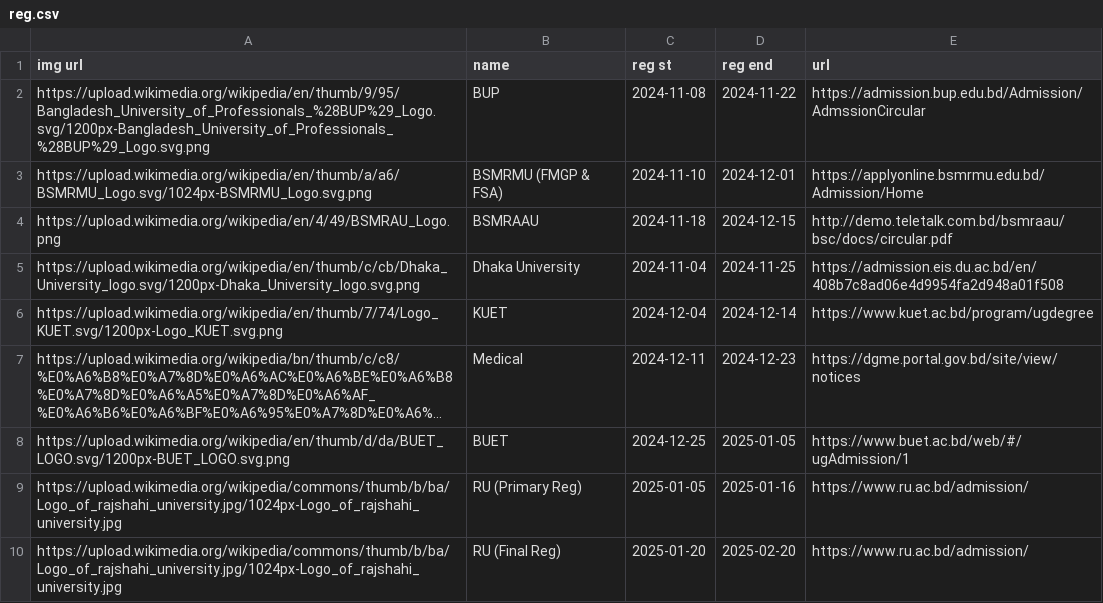
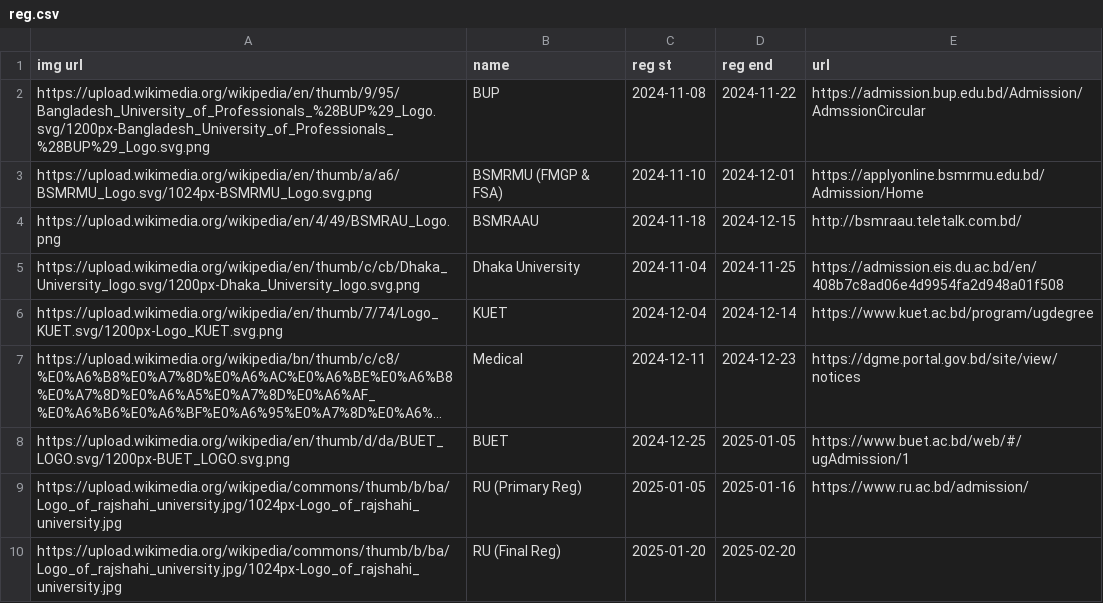
Before and after one commit to rahman-ziad/appdata, a CSV file: reg.csv, drawn as a sheet; long unchanged cells end in ….

Commit message:
Update reg.csv

```diff
--- a/reg.csv
+++ b/reg.csv
@@ -3,3 +3,3 @@ https://upload.wikimedia.org/wikipedia/en/thumb/9/95/Bangladesh_University_of_Pr
 https://upload.wikimedia.org/wikipedia/en/thumb/a/a6/BSMRMU_Logo.svg/1024px-BSMRMU_Logo.svg.png,BSMRMU (FMGP & FSA),2024-11-10,2024-12-01,https://applyonline.bsmrmu.edu.bd/Admission/Home,
-https://upload.wikimedia.org/wikipedia/en/4/49/BSMRAU_Logo.png,BSMRAAU,2024-11-18,2024-12-15,http://demo.teletalk.com.bd/bsmraau/bsc/docs/circular.pdf,
+https://upload.wikimedia.org/wikipedia/en/4/49/BSMRAU_Logo.png,BSMRAAU,2024-11-18,2024-12-15,http://bsmraau.teletalk.com.bd/,
 https://upload.wikimedia.org/wikipedia/en/thumb/c/cb/Dhaka_University_logo.svg/1200px-Dhaka_University_logo.svg.png,Dhaka University,2024-11-04,2024-11-25,https://admission.eis.du.ac.bd/en/408b7c8ad06e4d9954fa2d948a01f508,
@@ -9,2 +9,2 @@ https://upload.wikimedia.org/wikipedia/en/thumb/d/da/BUET_LOGO.svg/1200px-BUET_L
 https://upload.wikimedia.org/wikipedia/commons/thumb/b/ba/Logo_of_rajshahi_university.jpg/1024px-Logo_of_rajshahi_university.jpg,RU (Primary Reg),2025-01-05,2025-01-16,https://www.ru.ac.bd/admission/,
-https://upload.wikimedia.org/wikipedia/commons/thumb/b/ba/Logo_of_rajshahi_university.jpg/1024px-Logo_of_rajshahi_university.jpg,RU (Final Reg),2025-01-20,2025-02-20,https://www.ru.ac.bd/admission/,
+https://upload.wikimedia.org/wikipedia/commons/thumb/b/ba/Logo_of_rajshahi_university.jpg/1024px-Logo_of_rajshahi_university.jpg,RU (Final Reg),2025-01-20,2025-02-20,,
```
